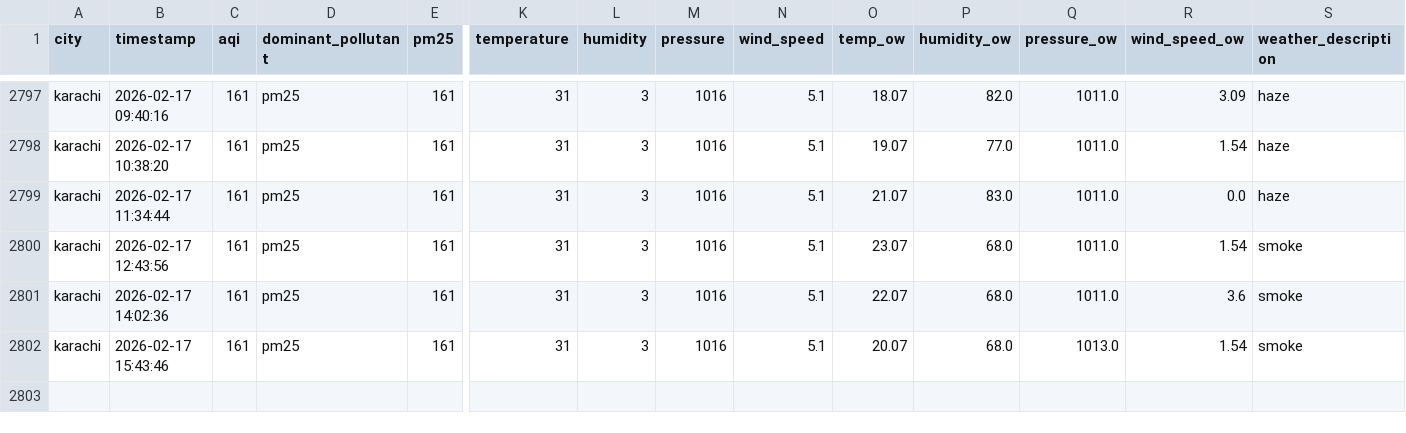
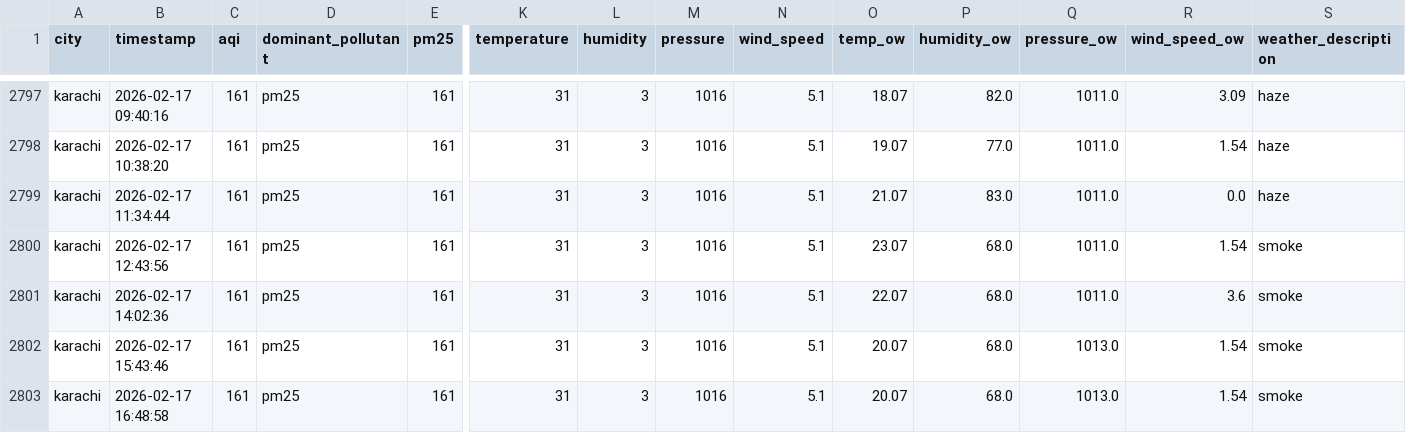
Before and after one commit to Kumkum-Wadhwani/aqi-karachi-predictor, a CSV file: feature_store/features/karachi_aqi.csv, drawn as a sheet; only a part is shown, gaps mark what is left out; rows hold the shown columns only; the diff names each change by its address in the sheet, - before the commit and + after, or states it on an @@ line.

```diff
--- a/feature_store/features/karachi_aqi.csv
+++ b/feature_store/features/karachi_aqi.csv
+row 2803: karachi | 2026-02-17 16:48:58 | 161 | pm25 | 161 | 31 | 3 | 1016 | 5.1 | 20.07 | 68.0 | 1013.0 | 1.54 | smoke
```
